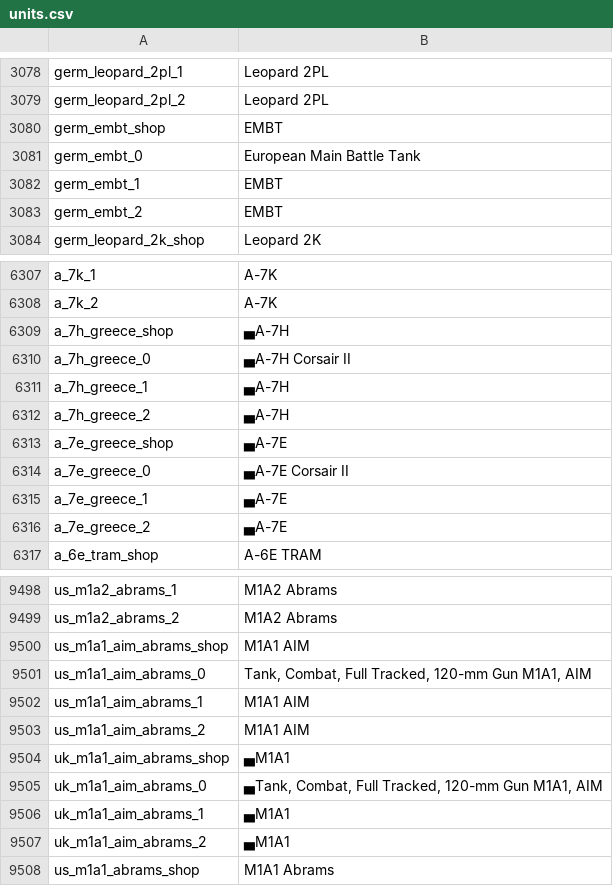
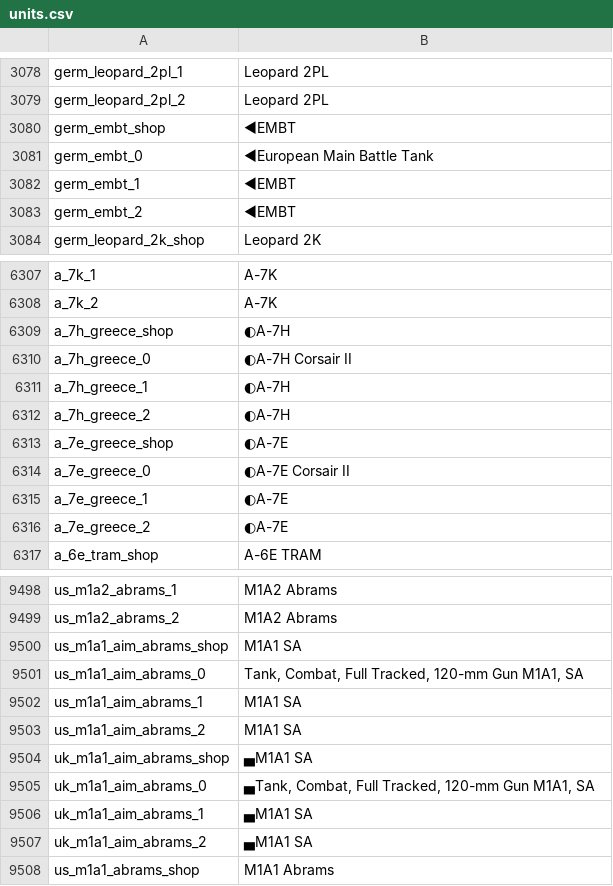
Before and after one commit to R11G/R11G.github.io, a CSV file: WT Localization Files/Jaek898 Default Roundels/units.csv, drawn as a sheet; only a part is shown, gaps mark what is left out; the diff covers the shown part only.

```diff
--- a/WT Localization Files/Jaek898 Default Roundels/units.csv
+++ b/WT Localization Files/Jaek898 Default Roundels/units.csv
@@ -3079,6 +3079,6 @@ germ_leopard_2pl_1;Leopard 2PL
 germ_leopard_2pl_2;Leopard 2PL
-germ_embt_shop;EMBT
-germ_embt_0;European Main Battle Tank
-germ_embt_1;EMBT
-germ_embt_2;EMBT
+germ_embt_shop;◄EMBT
+germ_embt_0;◄European Main Battle Tank
+germ_embt_1;◄EMBT
+germ_embt_2;◄EMBT
 germ_leopard_2k_shop;Leopard 2K
@@ -6308,10 +6308,10 @@ a_7k_1;A-7K
 a_7k_2;A-7K
-a_7h_greece_shop;▄A-7H
-a_7h_greece_0;▄A-7H Corsair II
-a_7h_greece_1;▄A-7H
-a_7h_greece_2;▄A-7H
-a_7e_greece_shop;▄A-7E
-a_7e_greece_0;▄A-7E Corsair II
-a_7e_greece_1;▄A-7E
-a_7e_greece_2;▄A-7E
+a_7h_greece_shop;◐A-7H
+a_7h_greece_0;◐A-7H Corsair II
+a_7h_greece_1;◐A-7H
+a_7h_greece_2;◐A-7H
+a_7e_greece_shop;◐A-7E
+a_7e_greece_0;◐A-7E Corsair II
+a_7e_greece_1;◐A-7E
+a_7e_greece_2;◐A-7E
 a_6e_tram_shop;A-6E TRAM
@@ -9499,10 +9499,10 @@ us_m1a2_abrams_1;M1A2 Abrams
 us_m1a2_abrams_2;M1A2 Abrams
-us_m1a1_aim_abrams_shop;M1A1 AIM
-us_m1a1_aim_abrams_0;Tank, Combat, Full Tracked, 120-mm Gun M1A1, AIM
-us_m1a1_aim_abrams_1;M1A1 AIM
-us_m1a1_aim_abrams_2;M1A1 AIM
-uk_m1a1_aim_abrams_shop;▄M1A1
-uk_m1a1_aim_abrams_0;▄Tank, Combat, Full Tracked, 120-mm Gun M1A1, AIM
-uk_m1a1_aim_abrams_1;▄M1A1
-uk_m1a1_aim_abrams_2;▄M1A1
+us_m1a1_aim_abrams_shop;M1A1 SA
+us_m1a1_aim_abrams_0;Tank, Combat, Full Tracked, 120-mm Gun M1A1, SA
+us_m1a1_aim_abrams_1;M1A1 SA
+us_m1a1_aim_abrams_2;M1A1 SA
+uk_m1a1_aim_abrams_shop;▄M1A1 SA
+uk_m1a1_aim_abrams_0;▄Tank, Combat, Full Tracked, 120-mm Gun M1A1, SA
+uk_m1a1_aim_abrams_1;▄M1A1 SA
+uk_m1a1_aim_abrams_2;▄M1A1 SA
 us_m1a1_abrams_shop;M1A1 Abrams
```
Also changed, not shown: 87 edited cells elsewhere in this file, WT Localization Files/Jaek898 Modified Roundels/units.csv.
